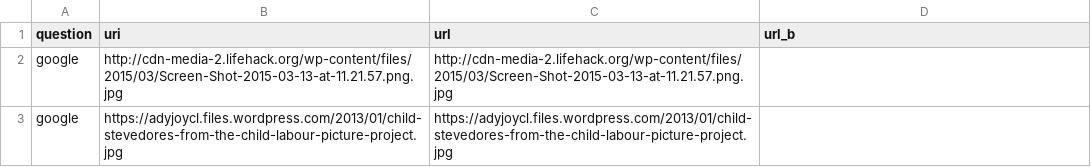
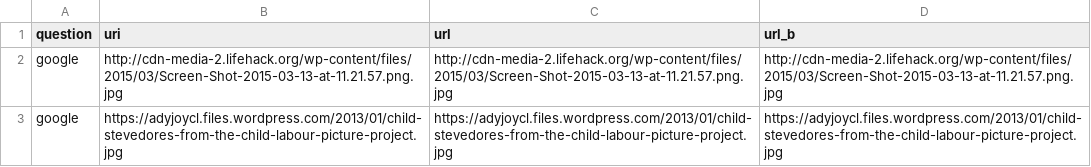
Before and after one commit to MamadNMP/Child-Labor-Research, a CSV file: tasks1.csv, drawn as a sheet.

Commit message:
Update tasks1.csv

```diff
--- a/tasks1.csv
+++ b/tasks1.csv
@@ -1,3 +1,3 @@
 question,uri,url,url_b
-google, http://cdn-media-2.lifehack.org/wp-content/files/2015/03/Screen-Shot-2015-03-13-at-11.21.57.png.jpg, http://cdn-media-2.lifehack.org/wp-content/files/2015/03/Screen-Shot-2015-03-13-at-11.21.57.png.jpg
-google, https://adyjoycl.files.wordpress.com/2013/01/child-stevedores-from-the-child-labour-picture-project.jpg, https://adyjoycl.files.wordpress.com/2013/01/child-stevedores-from-the-child-labour-picture-project.jpg
+google, http://cdn-media-2.lifehack.org/wp-content/files/2015/03/Screen-Shot-2015-03-13-at-11.21.57.png.jpg, http://cdn-media-2.lifehack.org/wp-content/files/2015/03/Screen-Shot-2015-03-13-at-11.21.57.png.jpg, http://cdn-media-2.lifehack.org/wp-content/files/2015/03/Screen-Shot-2015-03-13-at-11.21.57.png.jpg,
+google, https://adyjoycl.files.wordpress.com/2013/01/child-stevedores-from-the-child-labour-picture-project.jpg, https://adyjoycl.files.wordpress.com/2013/01/child-stevedores-from-the-child-labour-picture-project.jpg, https://adyjoycl.files.wordpress.com/2013/01/child-stevedores-from-the-child-labour-picture-project.jpg
```
